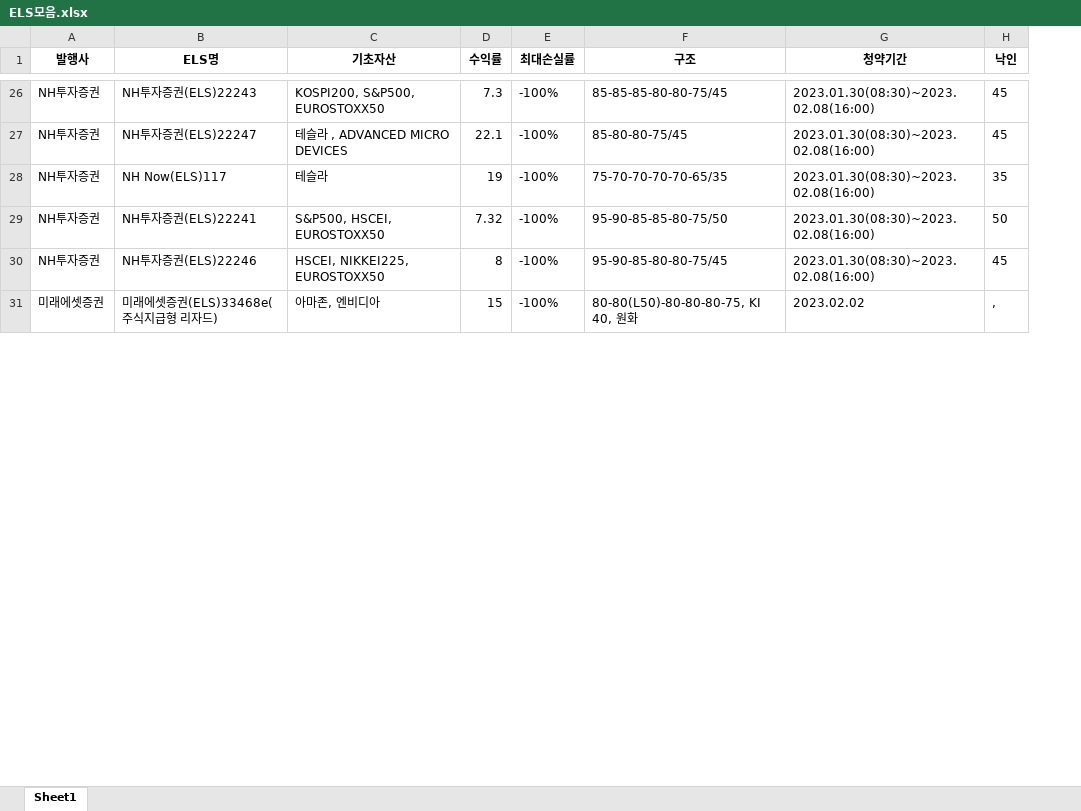
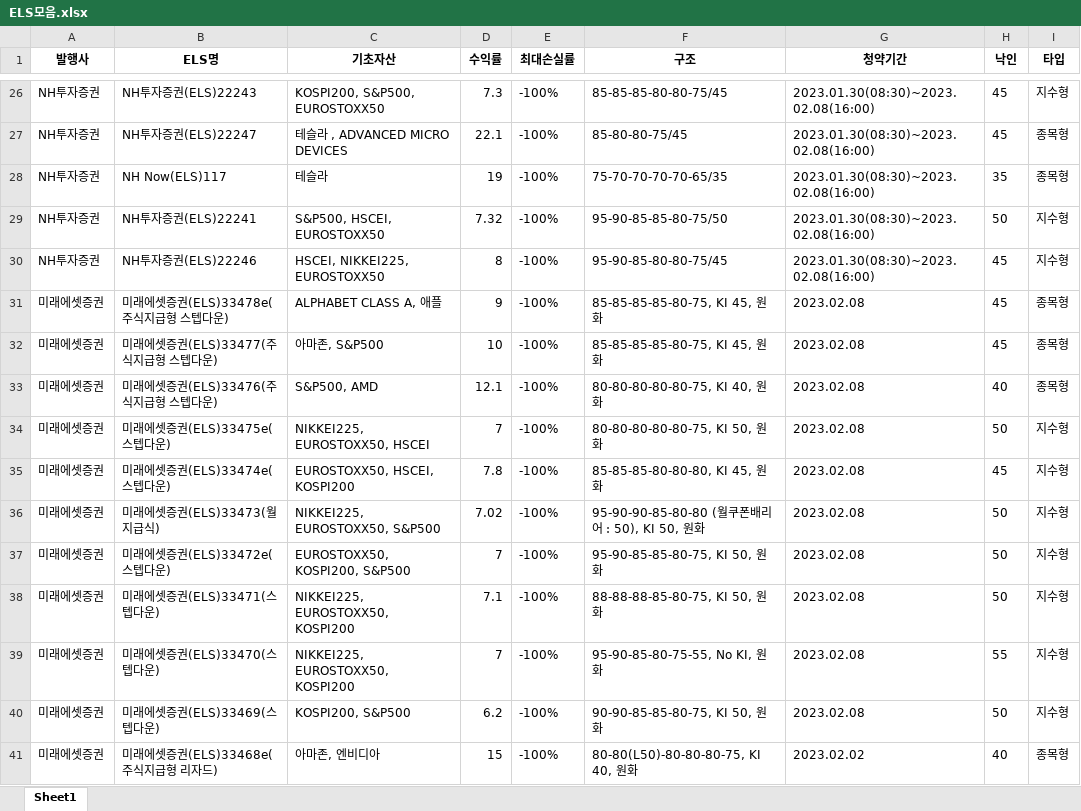
Before and after one commit to ParkHyunWoo-961012/Final_Auto_Report, an Excel workbook: data/ELS모음.xlsx, sheet Sheet1, drawn as a sheet; only a part is shown, gaps mark what is left out; values as stored, in another font and other column widths than the file's, no borders; addresses are those after the commit; the diff covers the shown part only; the diff names each change by its address in the sheet, - before the commit and + after, or states it on an @@ line.

```diff
--- a/data/ELS모음.xlsx (sheet Sheet1)
+++ b/data/ELS모음.xlsx (sheet Sheet1)
+column I (타입), rows 26-30: 지수형 | 종목형 | 종목형 | 지수형 | 지수형; row 41: 종목형
+row 31: 미래에셋증권 | 미래에셋증권(ELS)33478e(주식지급형 스텝다운) | ALPHABET CLASS A, 애플 | 9 | -100% | 85-85-85-85-80-75, KI 45, 원화 | 2023.02.08 | 45 | 종목형
+row 32: 미래에셋증권 | 미래에셋증권(ELS)33477(주식지급형 스텝다운) | 아마존, S&P500 | 10 | -100% | 85-85-85-85-80-75, KI 45, 원화 | 2023.02.08 | 45 | 종목형
+row 33: 미래에셋증권 | 미래에셋증권(ELS)33476(주식지급형 스텝다운) | S&P500, AMD | 12.1 | -100% | 80-80-80-80-80-75, KI 40, 원화 | 2023.02.08 | 40 | 종목형
+row 34: 미래에셋증권 | 미래에셋증권(ELS)33475e(스텝다운) | NIKKEI225, EUROSTOXX50, HSCEI | 7 | -100% | 80-80-80-80-80-75, KI 50, 원화 | 2023.02.08 | 50 | 지수형
+row 35: 미래에셋증권 | 미래에셋증권(ELS)33474e(스텝다운) | EUROSTOXX50, HSCEI, KOSPI200 | 7.8 | -100% | 85-85-85-80-80-80, KI 45, 원화 | 2023.02.08 | 45 | 지수형
+row 36: 미래에셋증권 | 미래에셋증권(ELS)33473(월지급식) | NIKKEI225, EUROSTOXX50, S&P500 | 7.02 | -100% | 95-90-90-85-80-80 (월쿠폰배리어 : 50), KI 50, 원화 | 2023.02.08 | 50 | 지수형
+row 37: 미래에셋증권 | 미래에셋증권(ELS)33472e(스텝다운) | EUROSTOXX50, KOSPI200, S&P500 | 7 | -100% | 95-90-85-85-80-75, KI 50, 원화 | 2023.02.08 | 50 | 지수형
+row 38: 미래에셋증권 | 미래에셋증권(ELS)33471(스텝다운) | NIKKEI225, EUROSTOXX50, KOSPI200 | 7.1 | -100% | 88-88-88-85-80-75, KI 50, 원화 | 2023.02.08 | 50 | 지수형
+row 39: 미래에셋증권 | 미래에셋증권(ELS)33470(스텝다운) | NIKKEI225, EUROSTOXX50, KOSPI200 | 7 | -100% | 95-90-85-80-75-55, No KI, 원화 | 2023.02.08 | 55 | 지수형
+row 40: 미래에셋증권 | 미래에셋증권(ELS)33469(스텝다운) | KOSPI200, S&P500 | 6.2 | -100% | 90-90-85-85-80-75, KI 50, 원화 | 2023.02.08 | 50 | 지수형
-H41 (낙인): ,
+H41 (낙인): 40
```
Also changed, not shown: 11 edited cells elsewhere in this sheet, data/고객정보.xlsx, data/채권모음.xlsx, 9 other files.
